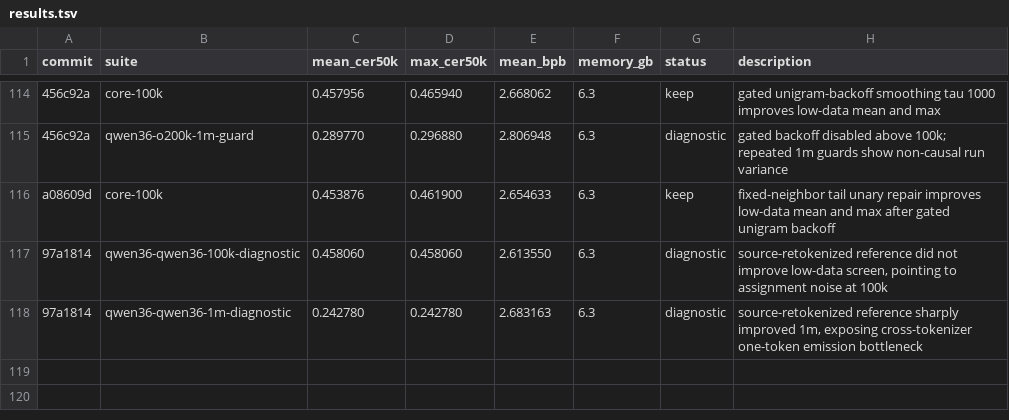
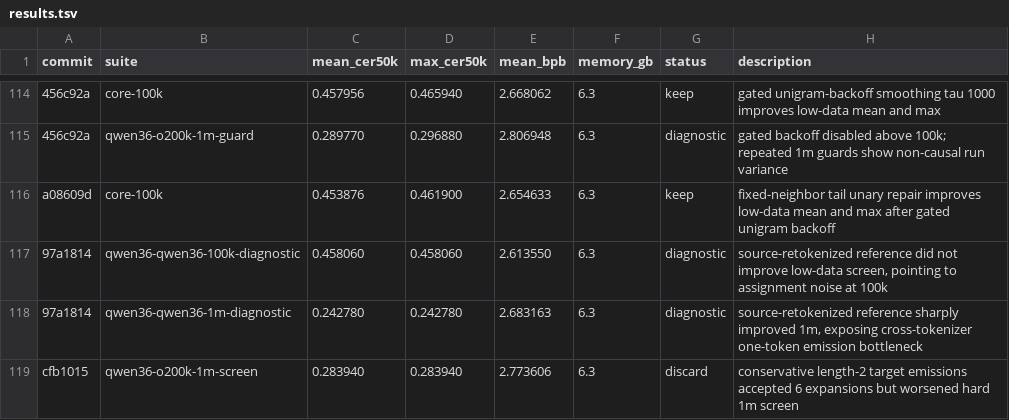
Before and after one commit to anpaure/detokenizer, a TSV file: results.tsv, drawn as a sheet; only a part is shown, gaps mark what is left out.

Commit message:
Log variable emission screen

```diff
--- a/results.tsv
+++ b/results.tsv
@@ -118 +118,2 @@ a08609d	core-100k	0.453876	0.461900	2.654633	6.3	keep	fixed-neighbor tail unary
 97a1814	qwen36-qwen36-1m-diagnostic	0.242780	0.242780	2.683163	6.3	diagnostic	source-retokenized reference sharply improved 1m, exposing cross-tokenizer one-token emission bottleneck
+cfb1015	qwen36-o200k-1m-screen	0.283940	0.283940	2.773606	6.3	discard	conservative length-2 target emissions accepted 6 expansions but worsened hard 1m screen
```
